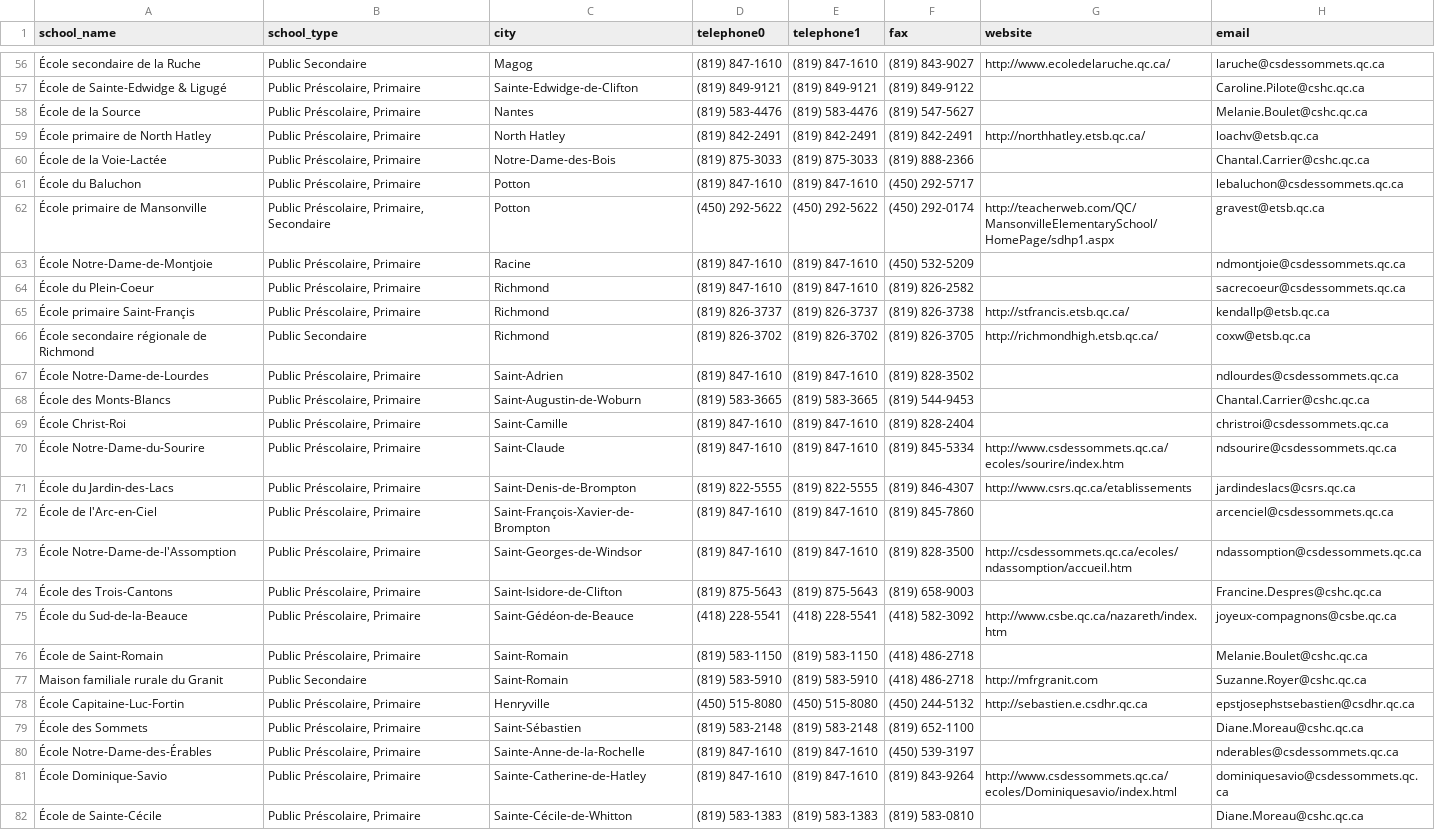
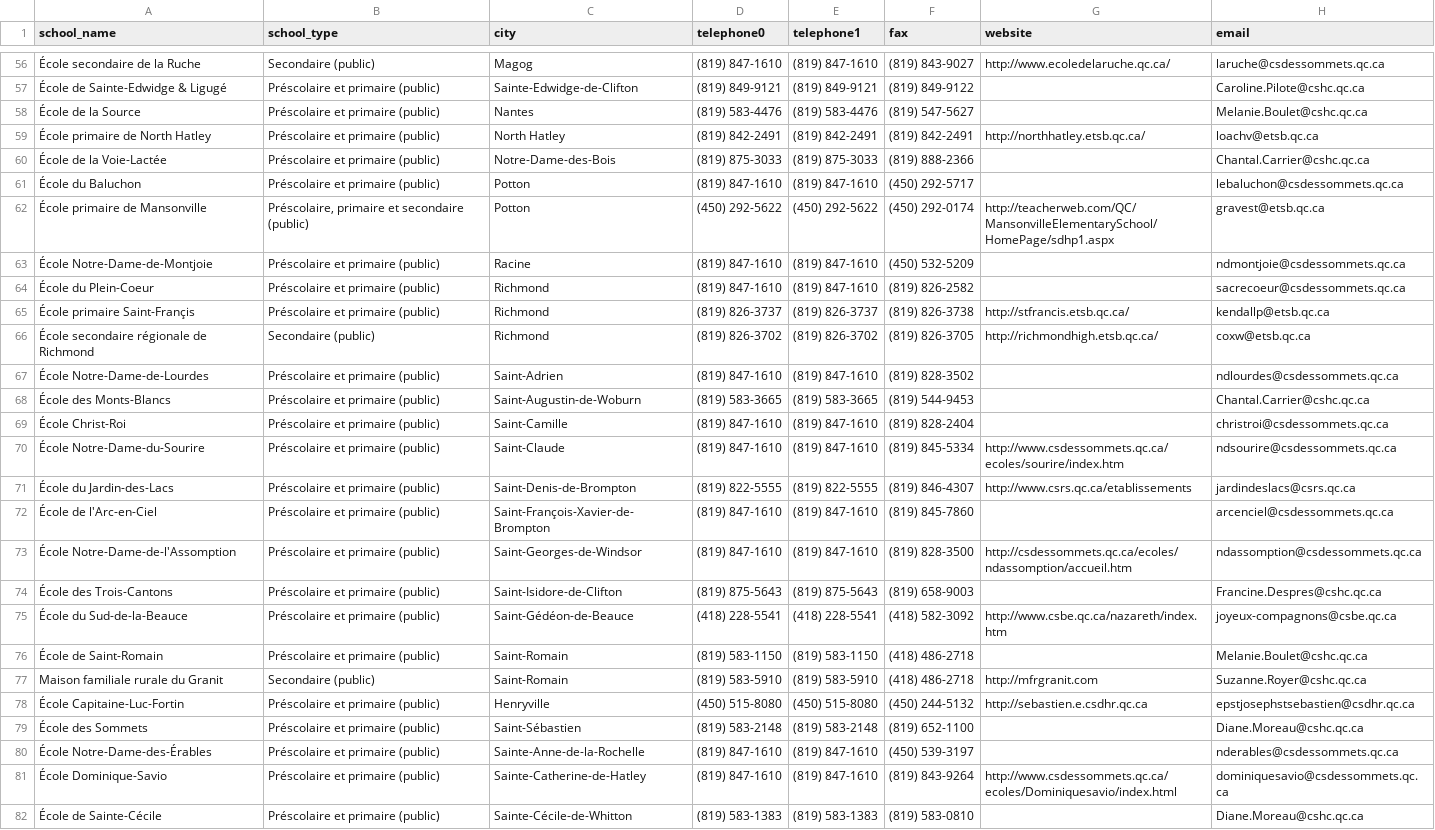
Before and after one commit to Inovitex-UdeS/fcms, a CSV file: tools/eastern_schools.csv, drawn as a sheet; only a part is shown, gaps mark what is left out; the diff covers the shown part only; the diff names each change by its address in the sheet, - before the commit and + after, or states it on an @@ line.

Commit message:
PROJ-151: Updated school types for better readiness

```diff
--- a/tools/eastern_schools.csv
+++ b/tools/eastern_schools.csv
-B56 (school_type): Public Secondaire
+B56 (school_type): Secondaire (public)
-B57:B61 (school_type): Public Préscolaire, Primaire
+B57:B61 (school_type): Préscolaire et primaire (public)
-B62 (school_type): Public Préscolaire, Primaire, Secondaire
+B62 (school_type): Préscolaire, primaire et secondaire (public)
-B63:B65 (school_type): Public Préscolaire, Primaire
+B63:B65 (school_type): Préscolaire et primaire (public)
-B66 (school_type): Public Secondaire
+B66 (school_type): Secondaire (public)
-B67:B76 (school_type): Public Préscolaire, Primaire
+B67:B76 (school_type): Préscolaire et primaire (public)
-B77 (school_type): Public Secondaire
+B77 (school_type): Secondaire (public)
-B78:B82 (school_type): Public Préscolaire, Primaire
+B78:B82 (school_type): Préscolaire et primaire (public)
```
Also changed, not shown: 134 edited cells elsewhere in this file.
